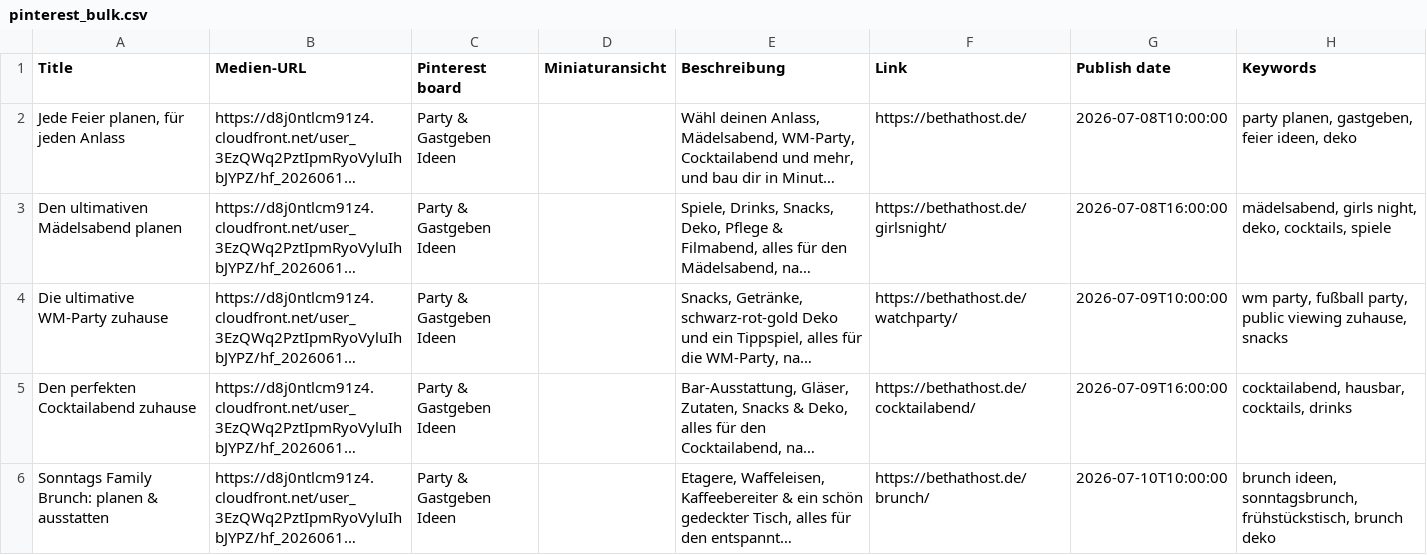
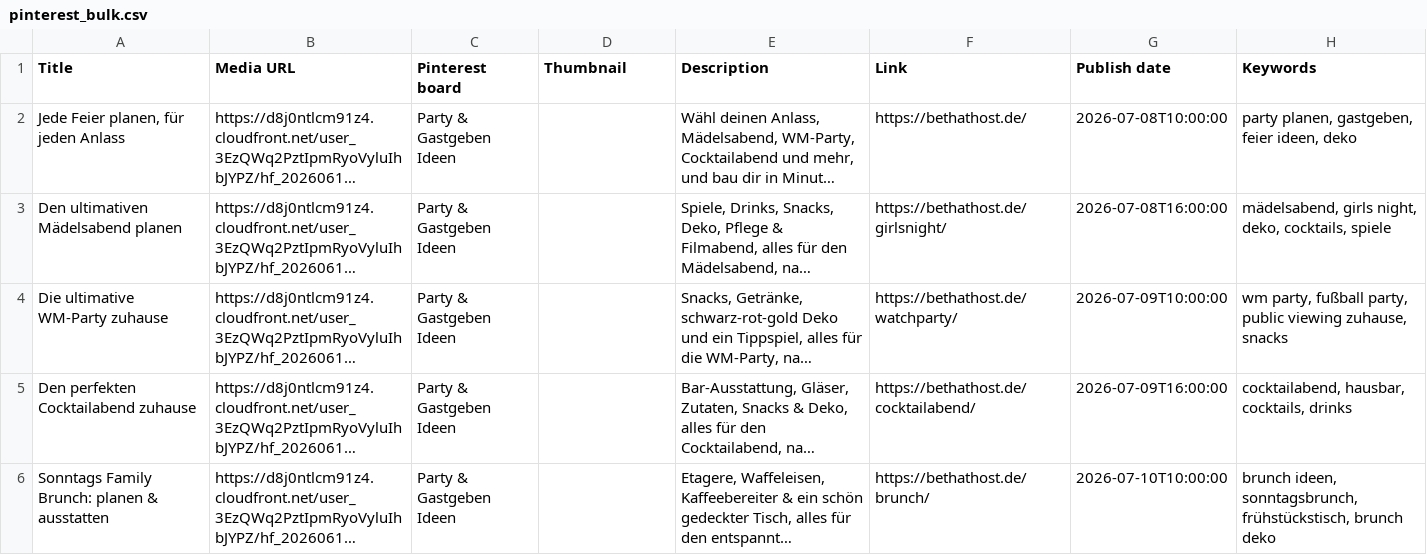
Before and after one commit to HeaddR-web/headdr-web.github.io, a CSV file: pinterest/pinterest_bulk.csv, drawn as a sheet; only a part is shown; long unchanged cells end in …; the diff names each change by its address in the sheet, - before the commit and + after, or states it on an @@ line.

```diff
--- a/pinterest/pinterest_bulk.csv
+++ b/pinterest/pinterest_bulk.csv
-B1: Medien-URL
+B1: Media URL
-D1: Miniaturansicht
+D1: Thumbnail
-E1: Beschreibung
+E1: Description
```
Also changed, not shown: 1 other file.
